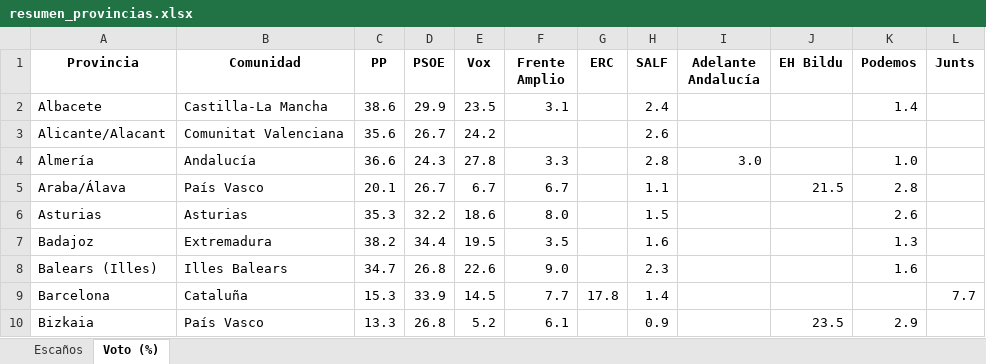
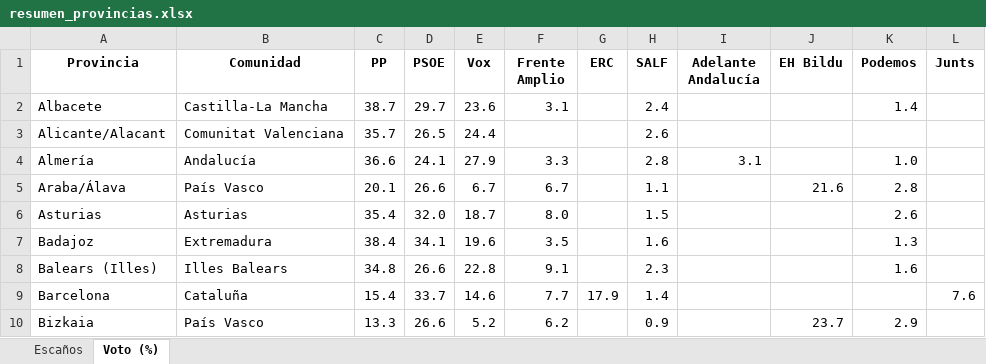
Before and after one commit to fermanpre/pondera, an Excel workbook: Web/sitio/resumen_provincias.xlsx, sheet Voto (%), drawn as a sheet; only a part is shown; values as stored, in another font and other column widths than the file's, no borders; the diff covers the shown part only; the diff names each change by its address in the sheet, - before the commit and + after, or states it on an @@ line.

```diff
--- a/Web/sitio/resumen_provincias.xlsx (sheet Voto (%))
+++ b/Web/sitio/resumen_provincias.xlsx (sheet Voto (%))
-C2 (PP): 38.6
+C2 (PP): 38.7
-D2 (PSOE): 29.9
+D2 (PSOE): 29.7
-E2 (Vox): 23.5
+E2 (Vox): 23.6
-C3 (PP): 35.6
+C3 (PP): 35.7
-D3 (PSOE): 26.7
+D3 (PSOE): 26.5
-E3 (Vox): 24.2
+E3 (Vox): 24.4
-D4 (PSOE): 24.3
+D4 (PSOE): 24.1
-E4 (Vox): 27.8
+E4 (Vox): 27.9
-I4 (Adelante Andalucía): 3.0
+I4 (Adelante Andalucía): 3.1
-D5 (PSOE): 26.7
+D5 (PSOE): 26.6
-J5 (EH Bildu): 21.5
+J5 (EH Bildu): 21.6
-C6 (PP): 35.3
+C6 (PP): 35.4
-D6 (PSOE): 32.2
+D6 (PSOE): 32.0
-E6 (Vox): 18.6
+E6 (Vox): 18.7
-C7 (PP): 38.2
+C7 (PP): 38.4
-D7 (PSOE): 34.4
+D7 (PSOE): 34.1
-E7 (Vox): 19.5
+E7 (Vox): 19.6
-C8 (PP): 34.7
+C8 (PP): 34.8
-D8 (PSOE): 26.8
+D8 (PSOE): 26.6
-E8 (Vox): 22.6
+E8 (Vox): 22.8
-F8 (Frente Amplio): 9.0
+F8 (Frente Amplio): 9.1
-C9 (PP): 15.3
+C9 (PP): 15.4
-D9 (PSOE): 33.9
+D9 (PSOE): 33.7
-E9 (Vox): 14.5
+E9 (Vox): 14.6
-G9 (ERC): 17.8
+G9 (ERC): 17.9
-L9 (Junts): 7.7
+L9 (Junts): 7.6
-D10 (PSOE): 26.8
+D10 (PSOE): 26.6
-F10 (Frente Amplio): 6.1
+F10 (Frente Amplio): 6.2
-J10 (EH Bildu): 23.5
+J10 (EH Bildu): 23.7
```
Also changed, not shown: 153 edited cells elsewhere in this sheet, 14 other files.
